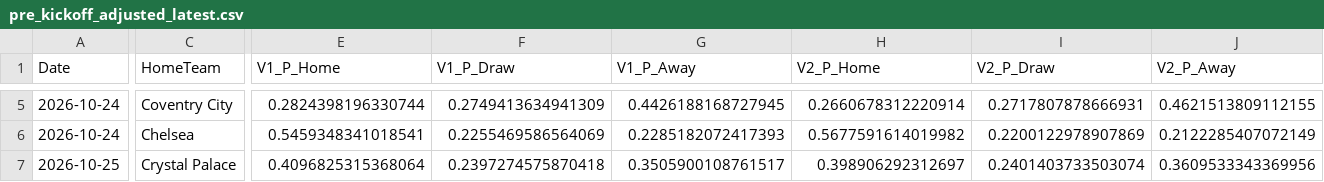
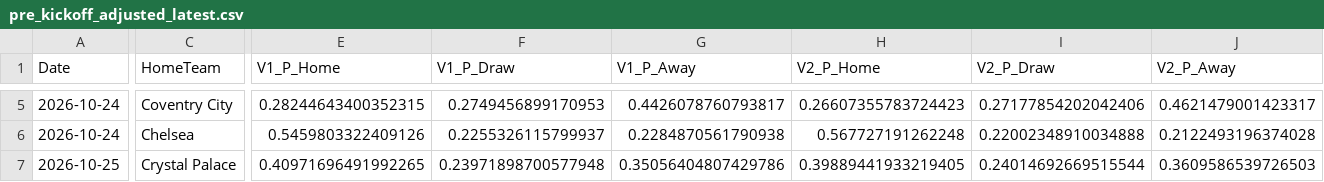
Before and after one commit to mkcesc1988/epl-prediction-engine, a CSV file: data/processed/pre_kickoff_adjusted_latest.csv, drawn as a sheet; only a part is shown, gaps mark what is left out; the diff covers the shown part only; the diff names each change by its address in the sheet, - before the commit and + after, or states it on an @@ line.

```diff
--- a/data/processed/pre_kickoff_adjusted_latest.csv
+++ b/data/processed/pre_kickoff_adjusted_latest.csv
-E5 (V1_P_Home): 0.2824398196330744
+E5 (V1_P_Home): 0.28244643400352315
-F5 (V1_P_Draw): 0.2749413634941309
+F5 (V1_P_Draw): 0.2749456899170953
-G5 (V1_P_Away): 0.4426188168727945
+G5 (V1_P_Away): 0.4426078760793817
-H5 (V2_P_Home): 0.2660678312220914
+H5 (V2_P_Home): 0.26607355783724423
-I5 (V2_P_Draw): 0.2717807878666931
+I5 (V2_P_Draw): 0.27177854202042406
-J5 (V2_P_Away): 0.4621513809112155
+J5 (V2_P_Away): 0.4621479001423317
-E6 (V1_P_Home): 0.5459348341018541
+E6 (V1_P_Home): 0.5459803322409126
-F6 (V1_P_Draw): 0.2255469586564069
+F6 (V1_P_Draw): 0.2255326115799937
-G6 (V1_P_Away): 0.2285182072417393
+G6 (V1_P_Away): 0.2284870561790938
-H6 (V2_P_Home): 0.5677591614019982
+H6 (V2_P_Home): 0.567727191262248
-I6 (V2_P_Draw): 0.2200122978907869
+I6 (V2_P_Draw): 0.22002348910034888
-J6 (V2_P_Away): 0.2122285407072149
+J6 (V2_P_Away): 0.2122493196374028
-E7 (V1_P_Home): 0.4096825315368064
+E7 (V1_P_Home): 0.40971696491992265
-F7 (V1_P_Draw): 0.2397274575870418
+F7 (V1_P_Draw): 0.23971898700577948
-G7 (V1_P_Away): 0.3505900108761517
+G7 (V1_P_Away): 0.35056404807429786
-H7 (V2_P_Home): 0.398906292312697
+H7 (V2_P_Home): 0.39889441933219405
-I7 (V2_P_Draw): 0.2401403733503074
+I7 (V2_P_Draw): 0.24014692669515544
-J7 (V2_P_Away): 0.3609533343369956
+J7 (V2_P_Away): 0.3609586539726503
```
Also changed, not shown: 82 edited cells elsewhere in this file, data/history/auto_bet_ledger.csv, data/history/clv_report.csv, 8 other files.
